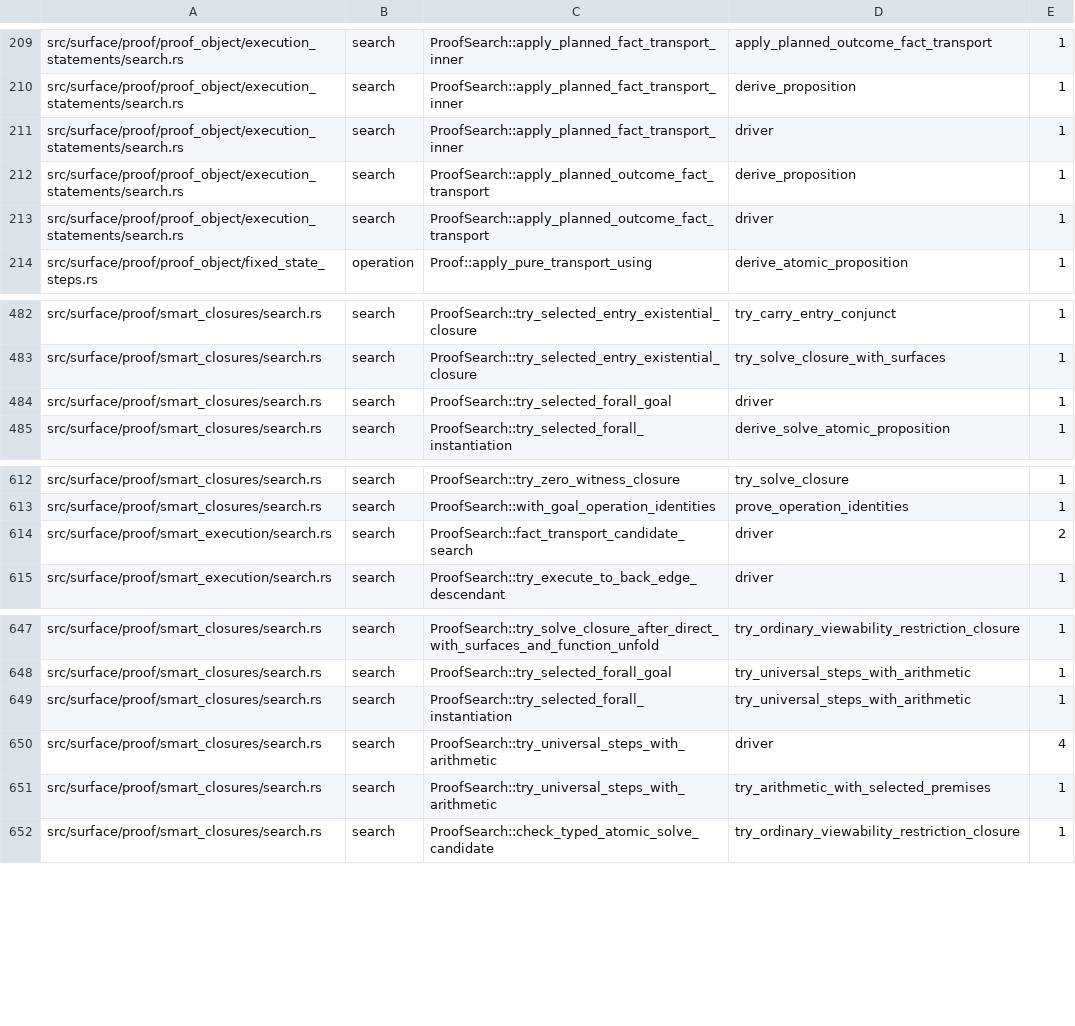
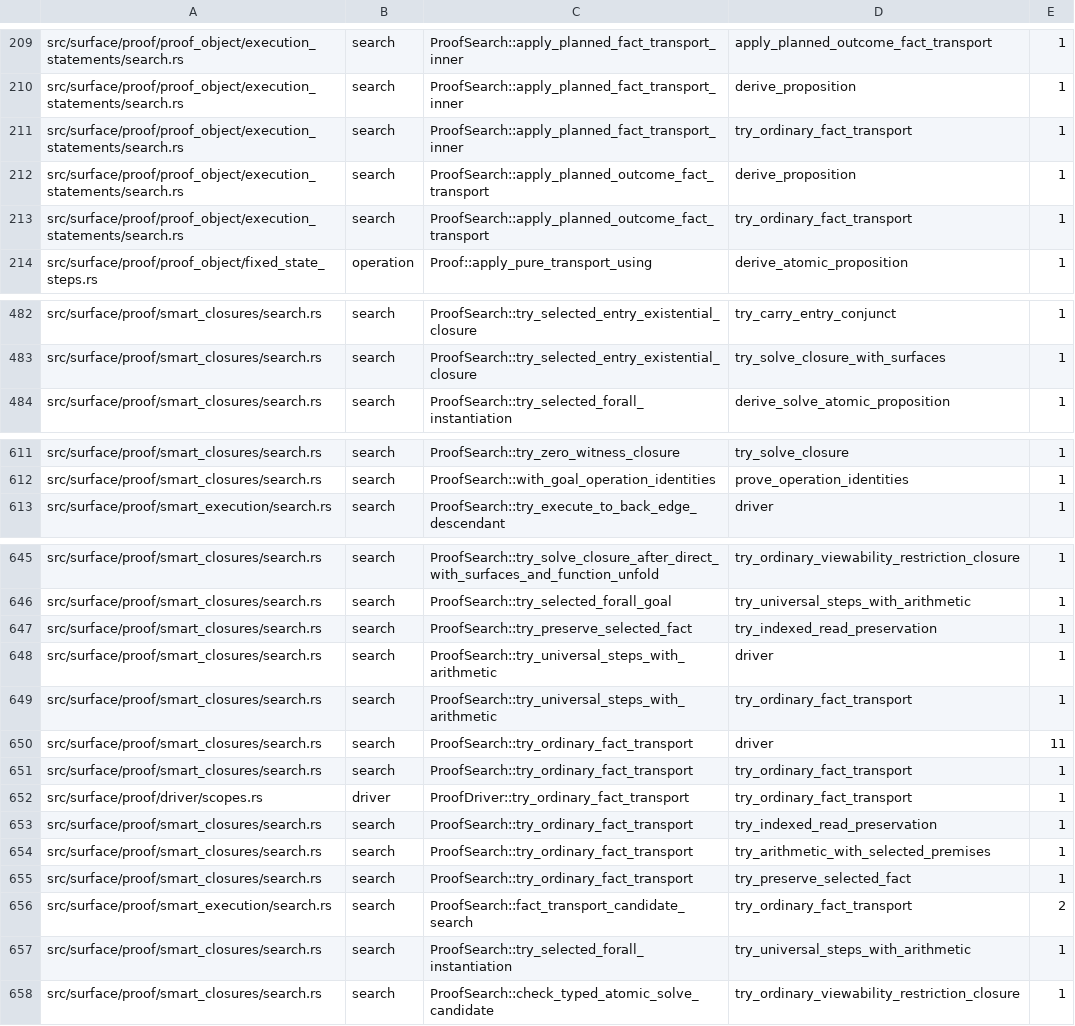
Before and after one commit to clicklang/click, a TSV file: build_support/proof_search_edges.tsv, drawn as a sheet; only a part is shown, gaps mark what is left out.

Commit message:
Construct ordinary proofs for remaining fact transport expansion

```diff
--- a/build_support/proof_search_edges.tsv
+++ b/build_support/proof_search_edges.tsv
@@ -210,5 +210,5 @@ src/surface/proof/proof_object/execution_statements/search.rs	search	ProofSearch
 src/surface/proof/proof_object/execution_statements/search.rs	search	ProofSearch::apply_planned_fact_transport_inner	derive_proposition	1
-src/surface/proof/proof_object/execution_statements/search.rs	search	ProofSearch::apply_planned_fact_transport_inner	driver	1
+src/surface/proof/proof_object/execution_statements/search.rs	search	ProofSearch::apply_planned_fact_transport_inner	try_ordinary_fact_transport	1
 src/surface/proof/proof_object/execution_statements/search.rs	search	ProofSearch::apply_planned_outcome_fact_transport	derive_proposition	1
-src/surface/proof/proof_object/execution_statements/search.rs	search	ProofSearch::apply_planned_outcome_fact_transport	driver	1
+src/surface/proof/proof_object/execution_statements/search.rs	search	ProofSearch::apply_planned_outcome_fact_transport	try_ordinary_fact_transport	1
 src/surface/proof/proof_object/fixed_state_steps.rs	operation	Proof::apply_pure_transport_using	derive_atomic_proposition	1
@@ -483,3 +483,2 @@ src/surface/proof/smart_closures/search.rs	search	ProofSearch::try_selected_entr
 src/surface/proof/smart_closures/search.rs	search	ProofSearch::try_selected_entry_existential_closure	try_solve_closure_with_surfaces	1
-src/surface/proof/smart_closures/search.rs	search	ProofSearch::try_selected_forall_goal	driver	1
 src/surface/proof/smart_closures/search.rs	search	ProofSearch::try_selected_forall_instantiation	derive_solve_atomic_proposition	1
@@ -613,3 +612,2 @@ src/surface/proof/smart_closures/search.rs	search	ProofSearch::try_zero_witness_
 src/surface/proof/smart_closures/search.rs	search	ProofSearch::with_goal_operation_identities	prove_operation_identities	1
-src/surface/proof/smart_execution/search.rs	search	ProofSearch::fact_transport_candidate_search	driver	2
 src/surface/proof/smart_execution/search.rs	search	ProofSearch::try_execute_to_back_edge_descendant	driver	1
@@ -648,5 +646,13 @@ src/surface/proof/smart_closures/search.rs	search	ProofSearch::try_solve_closure
 src/surface/proof/smart_closures/search.rs	search	ProofSearch::try_selected_forall_goal	try_universal_steps_with_arithmetic	1
+src/surface/proof/smart_closures/search.rs	search	ProofSearch::try_preserve_selected_fact	try_indexed_read_preservation	1
+src/surface/proof/smart_closures/search.rs	search	ProofSearch::try_universal_steps_with_arithmetic	driver	1
+src/surface/proof/smart_closures/search.rs	search	ProofSearch::try_universal_steps_with_arithmetic	try_ordinary_fact_transport	1
+src/surface/proof/smart_closures/search.rs	search	ProofSearch::try_ordinary_fact_transport	driver	11
+src/surface/proof/smart_closures/search.rs	search	ProofSearch::try_ordinary_fact_transport	try_ordinary_fact_transport	1
+src/surface/proof/driver/scopes.rs	driver	ProofDriver::try_ordinary_fact_transport	try_ordinary_fact_transport	1
+src/surface/proof/smart_closures/search.rs	search	ProofSearch::try_ordinary_fact_transport	try_indexed_read_preservation	1
+src/surface/proof/smart_closures/search.rs	search	ProofSearch::try_ordinary_fact_transport	try_arithmetic_with_selected_premises	1
+src/surface/proof/smart_closures/search.rs	search	ProofSearch::try_ordinary_fact_transport	try_preserve_selected_fact	1
+src/surface/proof/smart_execution/search.rs	search	ProofSearch::fact_transport_candidate_search	try_ordinary_fact_transport	2
 src/surface/proof/smart_closures/search.rs	search	ProofSearch::try_selected_forall_instantiation	try_universal_steps_with_arithmetic	1
-src/surface/proof/smart_closures/search.rs	search	ProofSearch::try_universal_steps_with_arithmetic	driver	4
-src/surface/proof/smart_closures/search.rs	search	ProofSearch::try_universal_steps_with_arithmetic	try_arithmetic_with_selected_premises	1
 src/surface/proof/smart_closures/search.rs	search	ProofSearch::check_typed_atomic_solve_candidate	try_ordinary_viewability_restriction_closure	1
```
Also changed, not shown: 9 other files.
